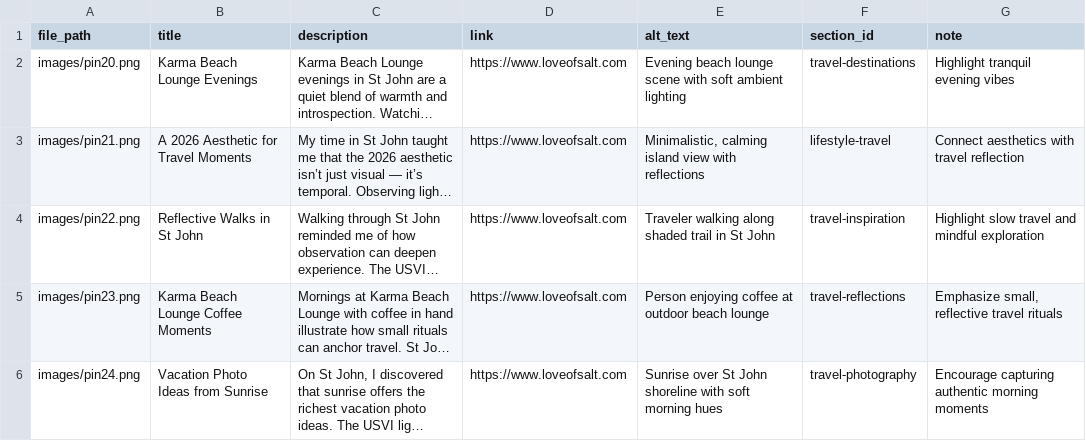
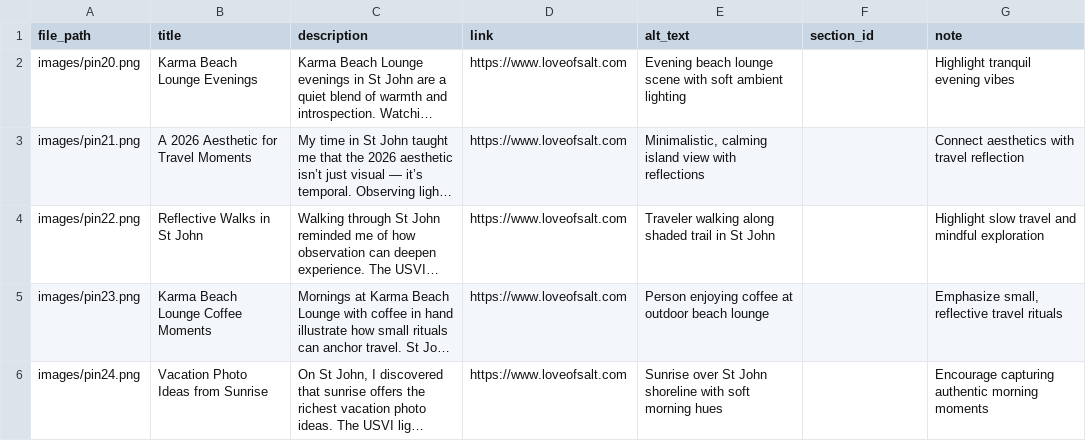
Before and after one commit to loveofsalt/pinterest-automation, a CSV file: pins/batch_2026_01_14.csv, drawn as a sheet; long unchanged cells end in …; the diff names each change by its address in the sheet, - before the commit and + after, or states it on an @@ line.

Commit message:
Remove section_id and note from CSV entries
Removed section_id and note fields from each entry in the CSV.

```diff
--- a/pins/batch_2026_01_14.csv
+++ b/pins/batch_2026_01_14.csv
-F2 (section_id): travel-destinations
+F2 (section_id): (empty)
-F3 (section_id): lifestyle-travel
+F3 (section_id): (empty)
-F4 (section_id): travel-inspiration
+F4 (section_id): (empty)
-F5 (section_id): travel-reflections
+F5 (section_id): (empty)
-F6 (section_id): travel-photography
+F6 (section_id): (empty)
```
